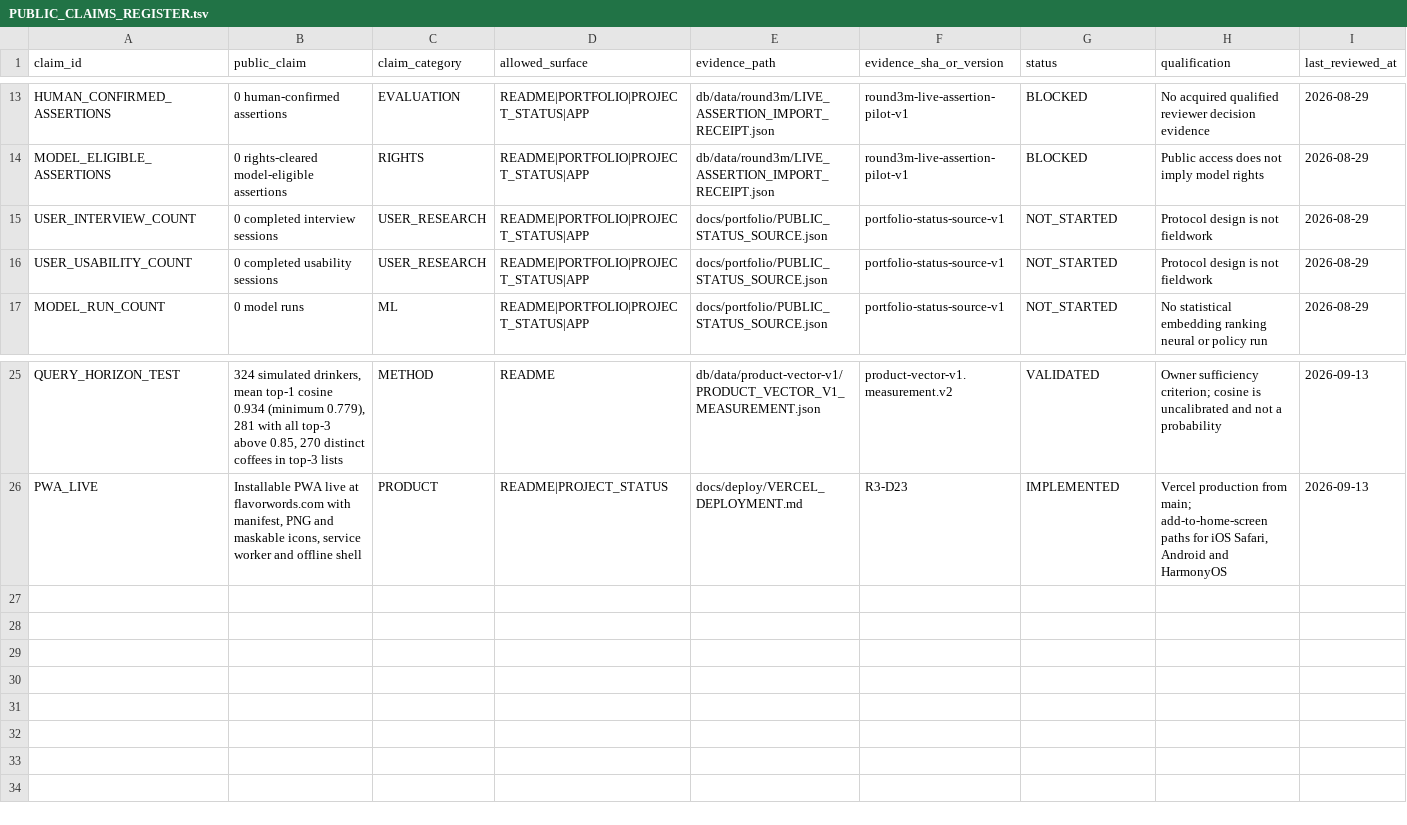
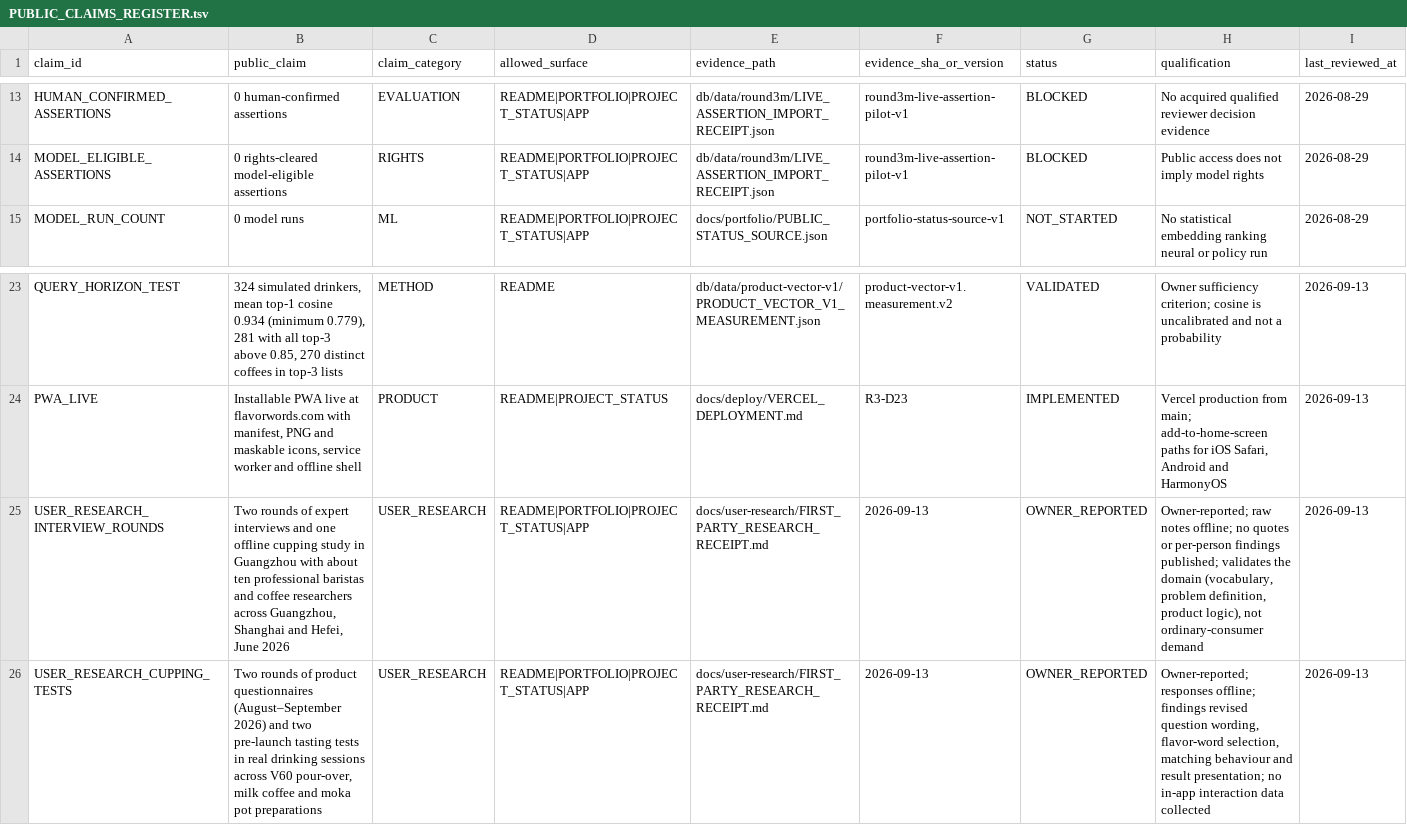
Before and after one commit to dpan538/coffee-flavor-research, a TSV file: docs/portfolio/PUBLIC_CLAIMS_REGISTER.tsv, drawn as a sheet; only a part is shown, gaps mark what is left out.

```diff
--- a/docs/portfolio/PUBLIC_CLAIMS_REGISTER.tsv
+++ b/docs/portfolio/PUBLIC_CLAIMS_REGISTER.tsv
@@ -14,4 +14,2 @@ HUMAN_CONFIRMED_ASSERTIONS	0 human-confirmed assertions	EVALUATION	README|PORTFO
 MODEL_ELIGIBLE_ASSERTIONS	0 rights-cleared model-eligible assertions	RIGHTS	README|PORTFOLIO|PROJECT_STATUS|APP	db/data/round3m/LIVE_ASSERTION_IMPORT_RECEIPT.json	round3m-live-assertion-pilot-v1	BLOCKED	Public access does not imply model rights	2026-08-29
-USER_INTERVIEW_COUNT	0 completed interview sessions	USER_RESEARCH	README|PORTFOLIO|PROJECT_STATUS|APP	docs/portfolio/PUBLIC_STATUS_SOURCE.json	portfolio-status-source-v1	NOT_STARTED	Protocol design is not fieldwork	2026-08-29
-USER_USABILITY_COUNT	0 completed usability sessions	USER_RESEARCH	README|PORTFOLIO|PROJECT_STATUS|APP	docs/portfolio/PUBLIC_STATUS_SOURCE.json	portfolio-status-source-v1	NOT_STARTED	Protocol design is not fieldwork	2026-08-29
 MODEL_RUN_COUNT	0 model runs	ML	README|PORTFOLIO|PROJECT_STATUS|APP	docs/portfolio/PUBLIC_STATUS_SOURCE.json	portfolio-status-source-v1	NOT_STARTED	No statistical embedding ranking neural or policy run	2026-08-29
@@ -26 +24,3 @@ QUERY_HORIZON_TEST	324 simulated drinkers, mean top-1 cosine 0.934 (minimum 0.77
 PWA_LIVE	Installable PWA live at flavorwords.com with manifest, PNG and maskable icons, service worker and offline shell	PRODUCT	README|PROJECT_STATUS	docs/deploy/VERCEL_DEPLOYMENT.md	R3-D23	IMPLEMENTED	Vercel production from main; add-to-home-screen paths for iOS Safari, Android and HarmonyOS	2026-09-13
+USER_RESEARCH_INTERVIEW_ROUNDS	Two rounds of expert interviews and one offline cupping study in Guangzhou with about ten professional baristas and coffee researchers across Guangzhou, Shanghai and Hefei, June 2026	USER_RESEARCH	README|PORTFOLIO|PROJECT_STATUS|APP	docs/user-research/FIRST_PARTY_RESEARCH_RECEIPT.md	2026-09-13	OWNER_REPORTED	Owner-reported; raw notes offline; no quotes or per-person findings published; validates the domain (vocabulary, problem definition, product logic), not ordinary-consumer demand	2026-09-13
+USER_RESEARCH_CUPPING_TESTS	Two rounds of product questionnaires (August–September 2026) and two pre-launch tasting tests in real drinking sessions across V60 pour-over, milk coffee and moka pot preparations	USER_RESEARCH	README|PORTFOLIO|PROJECT_STATUS|APP	docs/user-research/FIRST_PARTY_RESEARCH_RECEIPT.md	2026-09-13	OWNER_REPORTED	Owner-reported; responses offline; findings revised question wording, flavor-word selection, matching behaviour and result presentation; no in-app interaction data collected	2026-09-13
```
Also changed, not shown: 15 other files.
